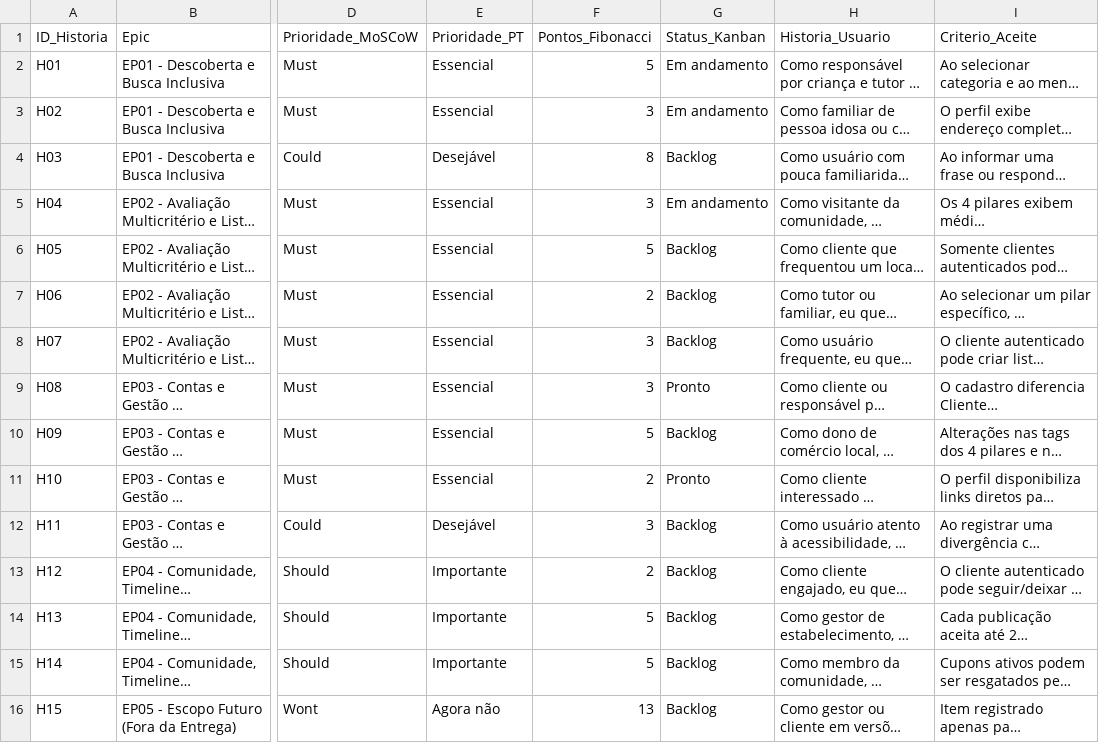
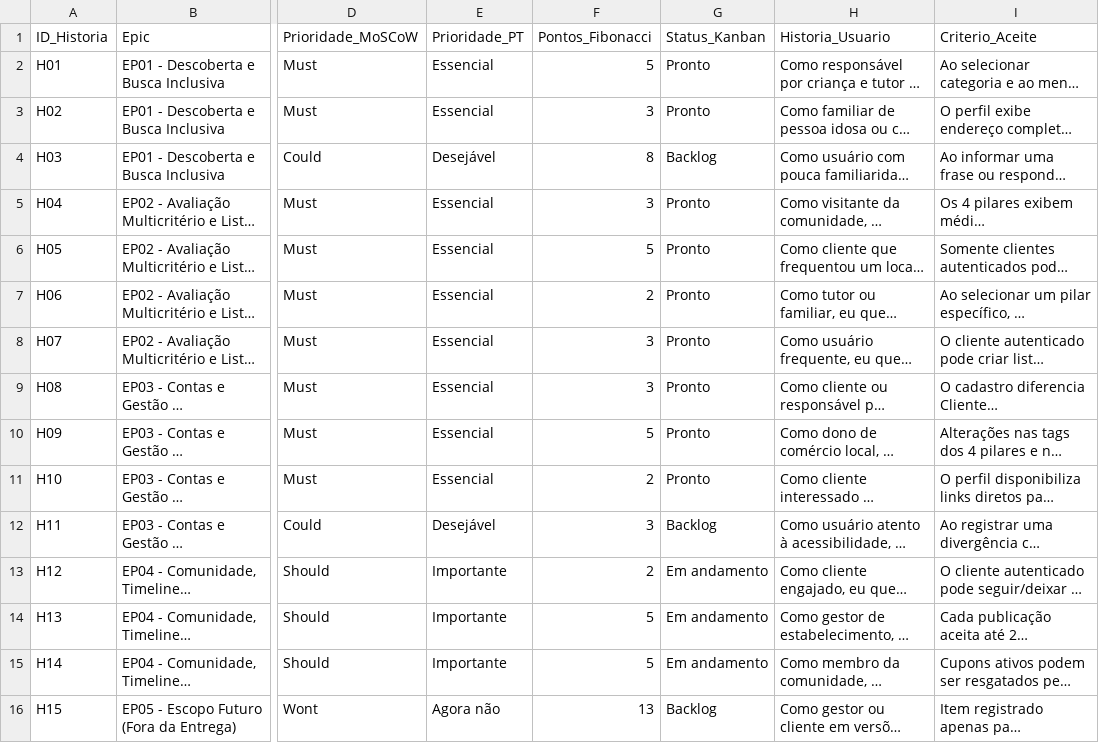
Before and after one commit to pierressc/family-pet, a CSV file: docs/artefatos/backlog-kanban-planning-poker.csv, drawn as a sheet; only a part is shown, gaps mark what is left out; long unchanged cells end in …; the diff names each change by its address in the sheet, - before the commit and + after, or states it on an @@ line.

Commit message:
feat: implementa MVP React (RF001-RF009) e atualiza Kanban e Secao 8

```diff
--- a/docs/artefatos/backlog-kanban-planning-poker.csv
+++ b/docs/artefatos/backlog-kanban-planning-poker.csv
-G2:G3 (Status_Kanban): Em andamento
+G2:G3 (Status_Kanban): Pronto
-G5 (Status_Kanban): Em andamento
+G5 (Status_Kanban): Pronto
-G6:G8 (Status_Kanban): Backlog
+G6:G8 (Status_Kanban): Pronto
-G10 (Status_Kanban): Backlog
+G10 (Status_Kanban): Pronto
-G13:G15 (Status_Kanban): Backlog
+G13:G15 (Status_Kanban): Em andamento
```
Also changed, not shown: 18 other files.
